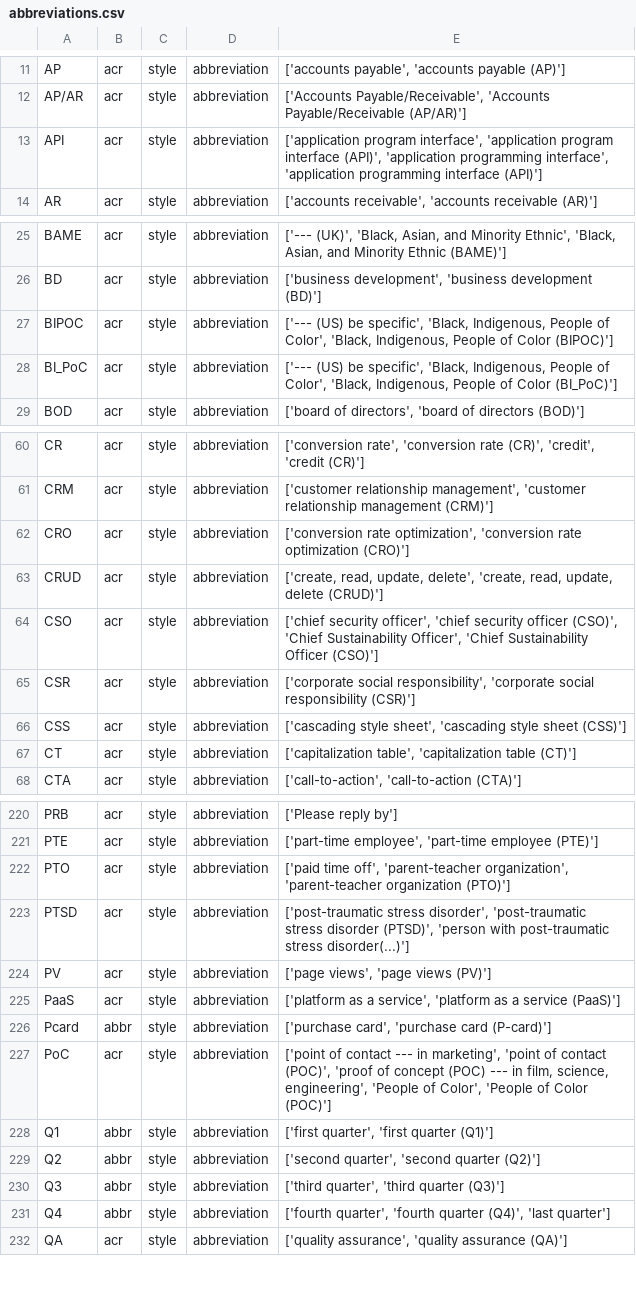
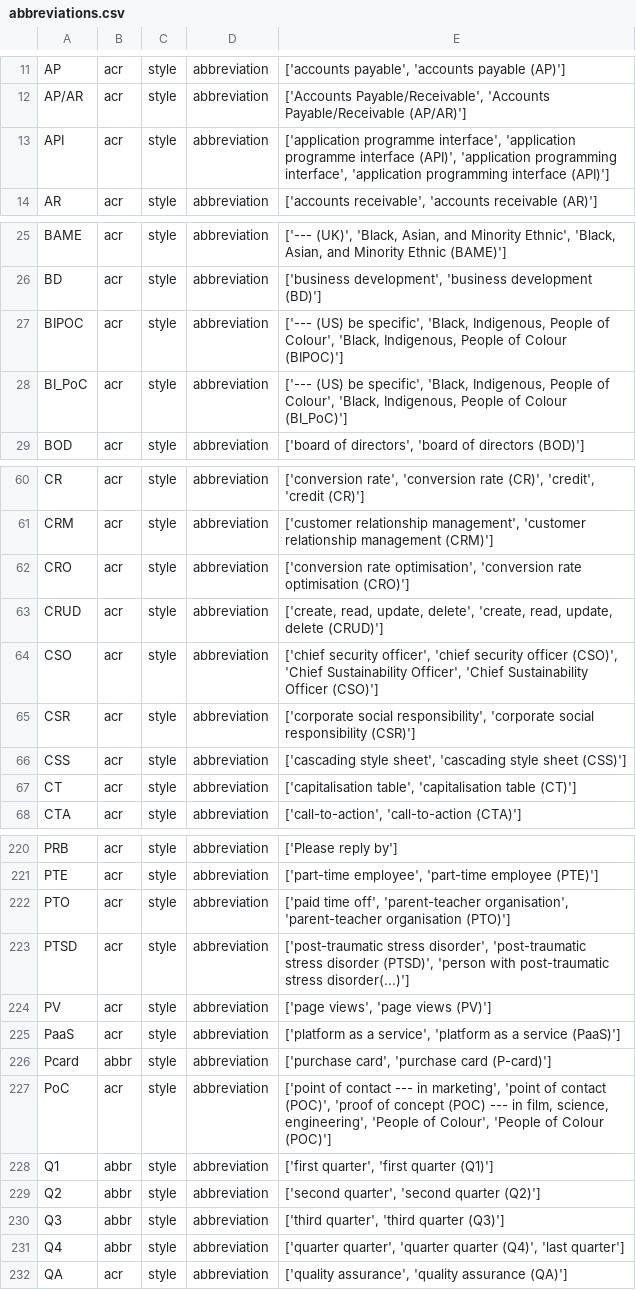
Before and after one commit to witty-works/nlp_api, a CSV file: training_data/en-GB/abbreviations.csv, drawn as a sheet; only a part is shown, gaps mark what is left out; the diff covers the shown part only.

```diff
--- a/training_data/en-GB/abbreviations.csv
+++ b/training_data/en-GB/abbreviations.csv
@@ -12,3 +12,3 @@ AP,acr,style,abbreviation,"['accounts payable', 'accounts payable (AP)']"
 AP/AR,acr,style,abbreviation,"['Accounts Payable/Receivable', 'Accounts Payable/Receivable (AP/AR)']"
-API,acr,style,abbreviation,"['application program interface', 'application program interface (API)', 'application programming interface', 'application programming interface (API)']"
+API,acr,style,abbreviation,"['application programme interface', 'application programme interface (API)', 'application programming interface', 'application programming interface (API)']"
 AR,acr,style,abbreviation,"['accounts receivable', 'accounts receivable (AR)']"
@@ -26,4 +26,4 @@ BAME,acr,style,abbreviation,"['--- (UK)', 'Black, Asian, and Minority Ethnic', '
 BD,acr,style,abbreviation,"['business development', 'business development (BD)']"
-BIPOC,acr,style,abbreviation,"['--- (US) be specific', 'Black, Indigenous, People of Color', 'Black, Indigenous, People of Color (BIPOC)']"
-BI_PoC,acr,style,abbreviation,"['--- (US) be specific', 'Black, Indigenous, People of Color', 'Black, Indigenous, People of Color (BI_PoC)']"
+BIPOC,acr,style,abbreviation,"['--- (US) be specific', 'Black, Indigenous, People of Colour', 'Black, Indigenous, People of Colour (BIPOC)']"
+BI_PoC,acr,style,abbreviation,"['--- (US) be specific', 'Black, Indigenous, People of Colour', 'Black, Indigenous, People of Colour (BI_PoC)']"
 BOD,acr,style,abbreviation,"['board of directors', 'board of directors (BOD)']"
@@ -61,3 +61,3 @@ CR,acr,style,abbreviation,"['conversion rate', 'conversion rate (CR)', 'credit',
 CRM,acr,style,abbreviation,"['customer relationship management', 'customer relationship management (CRM)']"
-CRO,acr,style,abbreviation,"['conversion rate optimization', 'conversion rate optimization (CRO)']"
+CRO,acr,style,abbreviation,"['conversion rate optimisation', 'conversion rate optimisation (CRO)']"
 CRUD,acr,style,abbreviation,"['create, read, update, delete', 'create, read, update, delete (CRUD)']"
@@ -66,3 +66,3 @@ CSR,acr,style,abbreviation,"['corporate social responsibility', 'corporate socia
 CSS,acr,style,abbreviation,"['cascading style sheet', 'cascading style sheet (CSS)']"
-CT,acr,style,abbreviation,"['capitalization table', 'capitalization table (CT)']"
+CT,acr,style,abbreviation,"['capitalisation table', 'capitalisation table (CT)']"
 CTA,acr,style,abbreviation,"['call-to-action', 'call-to-action (CTA)']"
@@ -221,3 +221,3 @@ PRB,acr,style,abbreviation,['Please reply by']
 PTE,acr,style,abbreviation,"['part-time employee', 'part-time employee (PTE)']"
-PTO,acr,style,abbreviation,"['paid time off', 'parent-teacher organization', 'parent-teacher organization (PTO)']"
+PTO,acr,style,abbreviation,"['paid time off', 'parent-teacher organisation', 'parent-teacher organisation (PTO)']"
 PTSD,acr,style,abbreviation,"['post-traumatic stress disorder', 'post-traumatic stress disorder (PTSD)', 'person with post-traumatic stress disorder(...)']"
@@ -226,3 +226,3 @@ PaaS,acr,style,abbreviation,"['platform as a service', 'platform as a service (P
 Pcard,abbr,style,abbreviation,"['purchase card', 'purchase card (P-card)']"
-PoC,acr,style,abbreviation,"['point of contact --- in marketing', 'point of contact (POC)', 'proof of concept (POC) --- in film, science, engineering', 'People of Color', 'People of Color (POC)']"
+PoC,acr,style,abbreviation,"['point of contact --- in marketing', 'point of contact (POC)', 'proof of concept (POC) --- in film, science, engineering', 'People of Colour', 'People of Colour (POC)']"
 Q1,abbr,style,abbreviation,"['first quarter', 'first quarter (Q1)']"
@@ -230,3 +230,3 @@ Q2,abbr,style,abbreviation,"['second quarter', 'second quarter (Q2)']"
 Q3,abbr,style,abbreviation,"['third quarter', 'third quarter (Q3)']"
-Q4,abbr,style,abbreviation,"['fourth quarter', 'fourth quarter (Q4)', 'last quarter']"
+Q4,abbr,style,abbreviation,"['quarter quarter', 'quarter quarter (Q4)', 'last quarter']"
 QA,acr,style,abbreviation,"['quality assurance', 'quality assurance (QA)']"
```
Also changed, not shown: 2 edited cells elsewhere in this file, training_data/en-GB/gendered_noun_words.csv, training_data/en-GB/gendered_sentences.csv, 9 other files.
